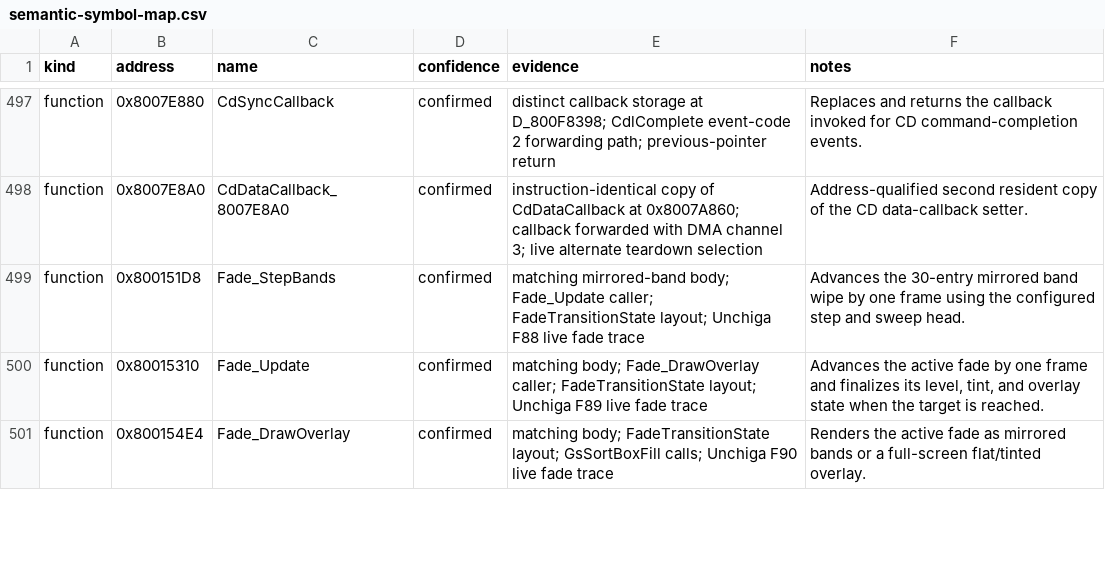
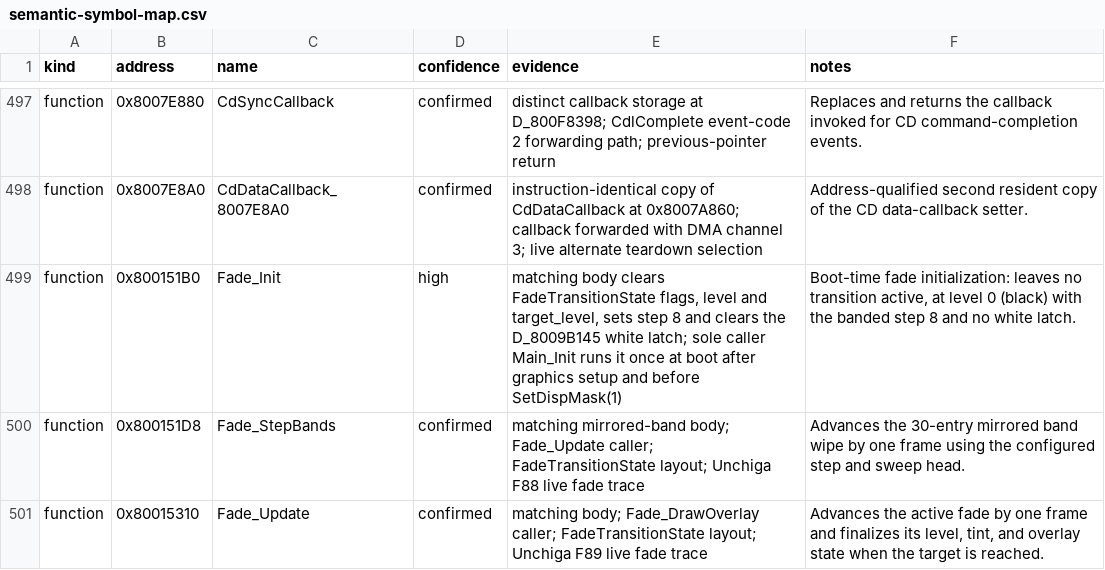
Before and after one commit to Unchiga/DecompRecomp, a CSV file: notes/semantic-symbol-map.csv, drawn as a sheet; only a part is shown, gaps mark what is left out; the shorter side is filled out with more unchanged rows; the diff names each change by its address in the sheet, - before the commit and + after, or states it on an @@ line.

```diff
--- a/notes/semantic-symbol-map.csv
+++ b/notes/semantic-symbol-map.csv
+row 499: function | 0x800151B0 | Fade_Init | high | matching body clears FadeTransitionState flags, level and target_level, sets step 8 and clears the D_8009B145 white latch; sole caller Main_Init runs it once at boot after graphics setup and before SetDispMask(1) | Boot-time fade initialization: leaves no transition active, at level 0 (black) with the banded step 8 and no white latch.
```
Also changed, not shown: config/slus_01411/functions.csv, 7 other files.
